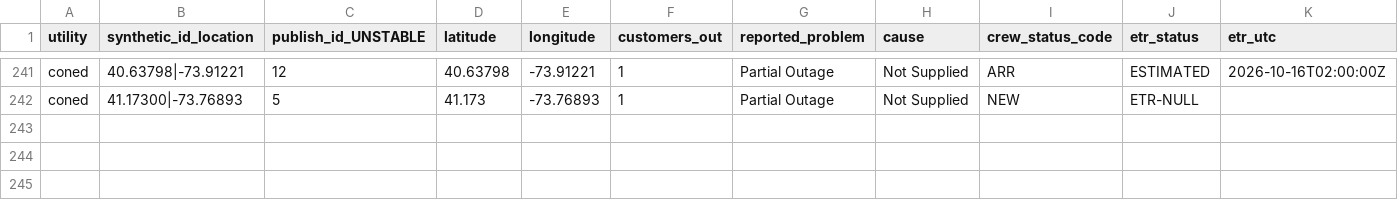
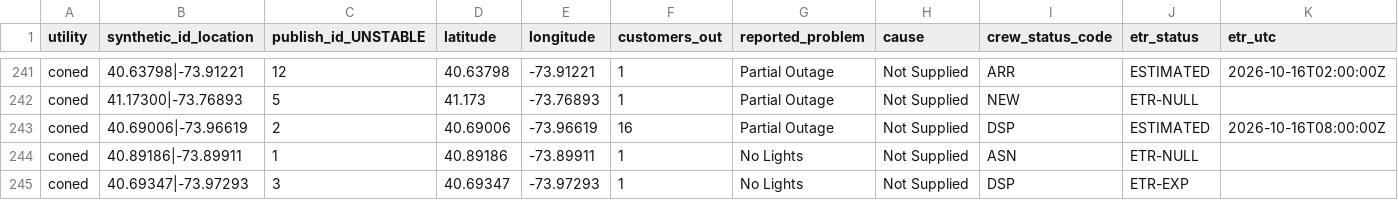
Before and after one commit to danish0305/sce-outage-tracker, a CSV file: coned/coned_outages_history.csv, drawn as a sheet; only a part is shown, gaps mark what is left out; rows hold the shown columns only; the diff names each change by its address in the sheet, - before the commit and + after, or states it on an @@ line.

```diff
--- a/coned/coned_outages_history.csv
+++ b/coned/coned_outages_history.csv
+row 243: coned | 40.69006|-73.96619 | 2 | 40.69006 | -73.96619 | 16 | Partial Outage | Not Supplied | DSP | ESTIMATED | 2026-10-16T08:00:00Z
+row 244: coned | 40.89186|-73.89911 | 1 | 40.89186 | -73.89911 | 1 | No Lights | Not Supplied | ASN | ETR-NULL
+row 245: coned | 40.69347|-73.97293 | 3 | 40.69347 | -73.97293 | 1 | No Lights | Not Supplied | DSP | ETR-EXP
```
Also changed, not shown: coned/coned_heartbeat_history.csv, coned/coned_outages_latest.csv, 1 other file.
